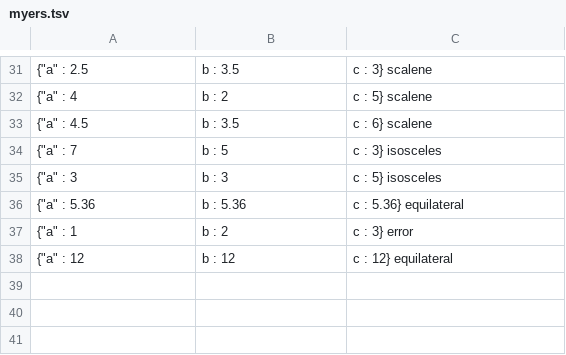
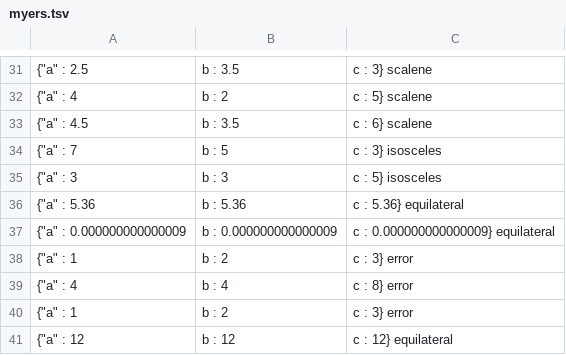
Before and after one commit to kscanne/5030, a TSV file: F21/amirsalari/myers.tsv, drawn as a sheet; only a part is shown, gaps mark what is left out; the diff names each change by its address in the sheet, - before the commit and + after, or states it on an @@ line.

Commit message:
just updating myers on triangle branch

```diff
--- a/F21/amirsalari/myers.tsv
+++ b/F21/amirsalari/myers.tsv
+row 37: {"a" : 0.000000000000009 | b : 0.000000000000009 | c : 0.000000000000009} equilateral
+row 38: {"a" : 1 | b : 2 | c : 3} error
+row 39: {"a" : 4 | b : 4 | c : 8} error
```
